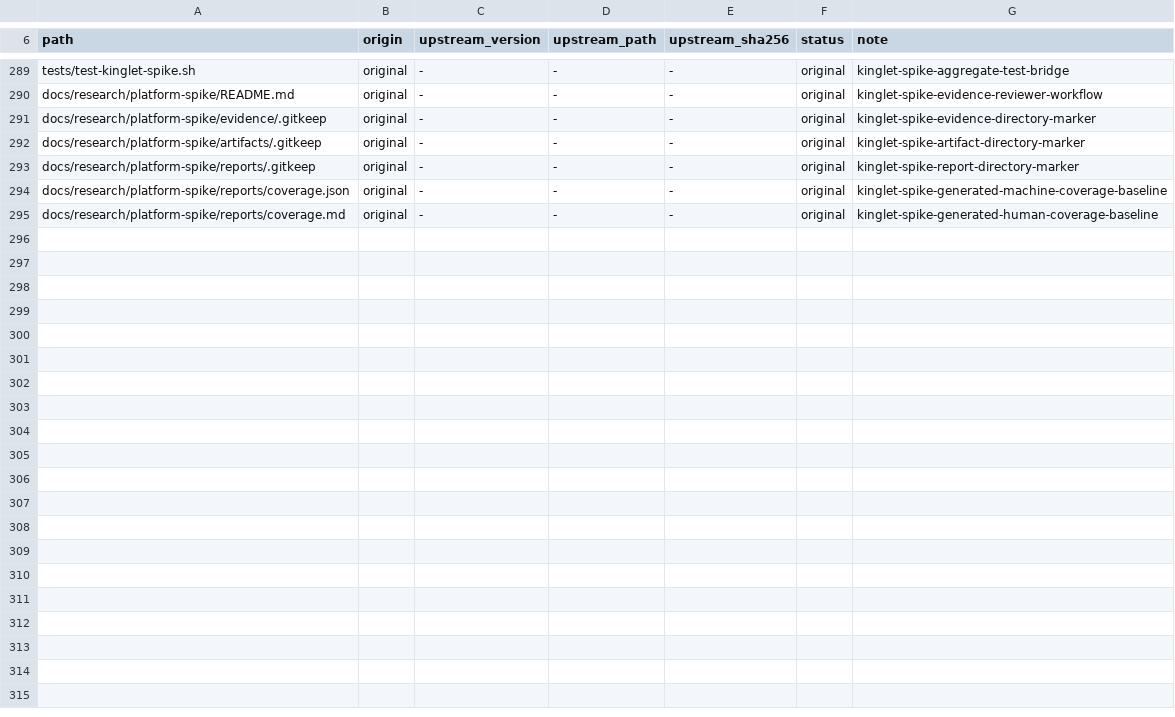
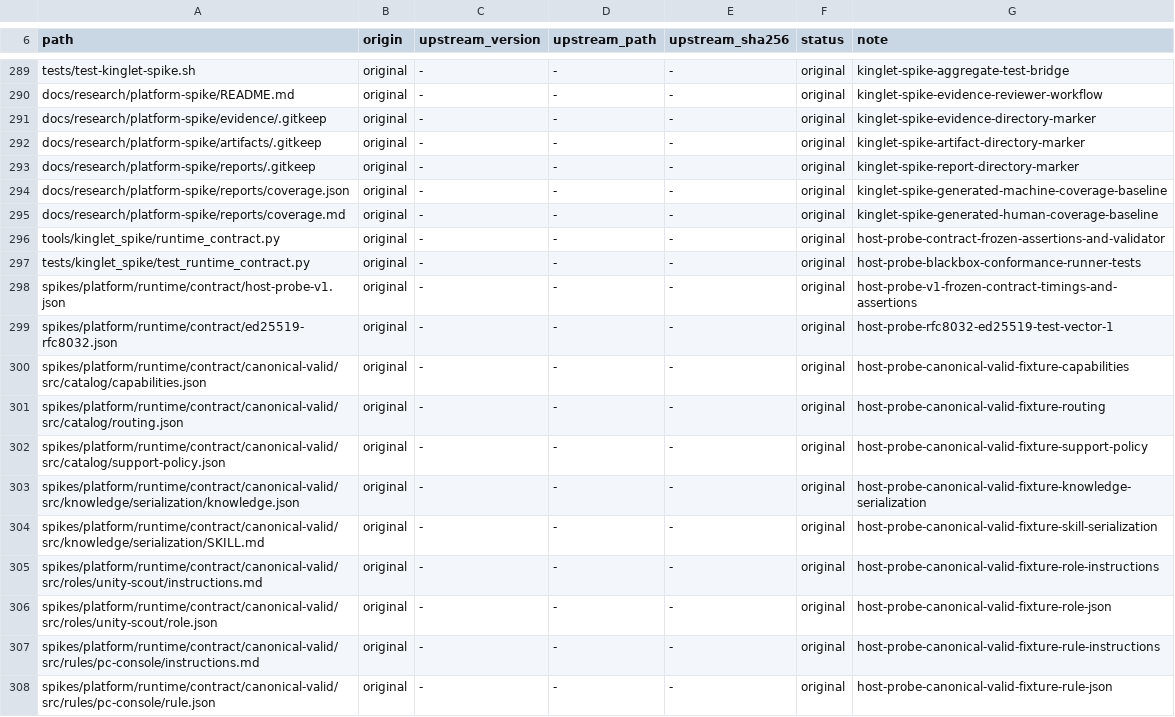
Before and after one commit to OmerZeyveli/kinglet-unity, a TSV file: provenance.tsv, drawn as a sheet; only a part is shown, gaps mark what is left out; the diff covers the shown part only; the diff names each change by its address in the sheet, - before the commit and + after, or states it on an @@ line.

```diff
--- a/provenance.tsv
+++ b/provenance.tsv
+row 296: tools/kinglet_spike/runtime_contract.py | original | - | - | - | original | host-probe-contract-frozen-assertions-and-validator
+row 297: tests/kinglet_spike/test_runtime_contract.py | original | - | - | - | original | host-probe-blackbox-conformance-runner-tests
+row 298: spikes/platform/runtime/contract/host-probe-v1.json | original | - | - | - | original | host-probe-v1-frozen-contract-timings-and-assertions
+row 299: spikes/platform/runtime/contract/ed25519-rfc8032.json | original | - | - | - | original | host-probe-rfc8032-ed25519-test-vector-1
+row 300: spikes/platform/runtime/contract/canonical-valid/src/catalog/capabilities.json | original | - | - | - | original | host-probe-canonical-valid-fixture-capabilities
+row 301: spikes/platform/runtime/contract/canonical-valid/src/catalog/routing.json | original | - | - | - | original | host-probe-canonical-valid-fixture-routing
+row 302: spikes/platform/runtime/contract/canonical-valid/src/catalog/support-policy.json | original | - | - | - | original | host-probe-canonical-valid-fixture-support-policy
+row 303: spikes/platform/runtime/contract/canonical-valid/src/knowledge/serialization/knowledge.json | original | - | - | - | original | host-probe-canonical-valid-fixture-knowledge-serialization
+row 304: spikes/platform/runtime/contract/canonical-valid/src/knowledge/serialization/SKILL.md | original | - | - | - | original | host-probe-canonical-valid-fixture-skill-serialization
+row 305: spikes/platform/runtime/contract/canonical-valid/src/roles/unity-scout/instructions.md | original | - | - | - | original | host-probe-canonical-valid-fixture-role-instructions
+row 306: spikes/platform/runtime/contract/canonical-valid/src/roles/unity-scout/role.json | original | - | - | - | original | host-probe-canonical-valid-fixture-role-json
+row 307: spikes/platform/runtime/contract/canonical-valid/src/rules/pc-console/instructions.md | original | - | - | - | original | host-probe-canonical-valid-fixture-rule-instructions
+row 308: spikes/platform/runtime/contract/canonical-valid/src/rules/pc-console/rule.json | original | - | - | - | original | host-probe-canonical-valid-fixture-rule-json
```
Also changed, not shown: 13 added rows elsewhere in this file, 26 other files.
